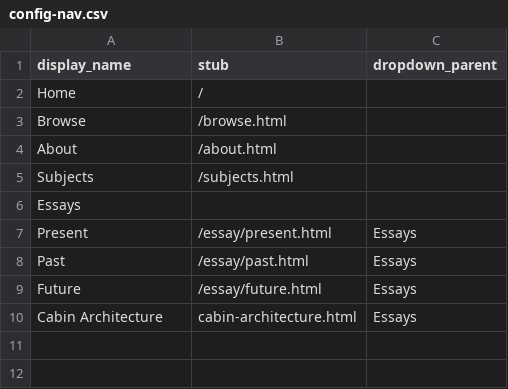
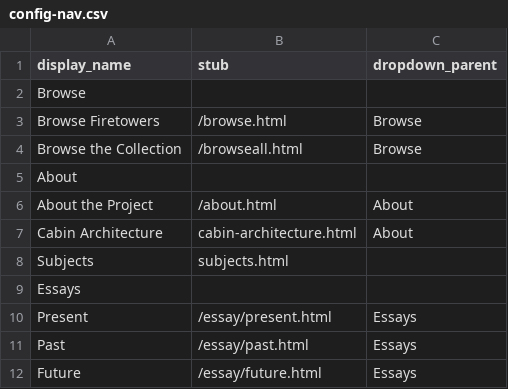
Before and after one commit to thecdil/keepingwatch, a CSV file: _data/config-nav.csv, drawn as a sheet.

```diff
--- a/_data/config-nav.csv
+++ b/_data/config-nav.csv
@@ -1,6 +1,9 @@
 display_name,stub,dropdown_parent
-Home,/,
-Browse,/browse.html,
-About,/about.html,
-Subjects,/subjects.html,
+Browse,
+Browse Firetowers,/browse.html,Browse
+Browse the Collection,/browseall.html,Browse
+About,
+About the Project,/about.html,About
+Cabin Architecture,cabin-architecture.html,About
+Subjects,subjects.html
 Essays,,
@@ -9,2 +12 @@ Past,/essay/past.html,Essays
 Future,/essay/future.html,Essays
-Cabin Architecture,cabin-architecture.html,Essays
```
Also changed, not shown: 2 other files.
